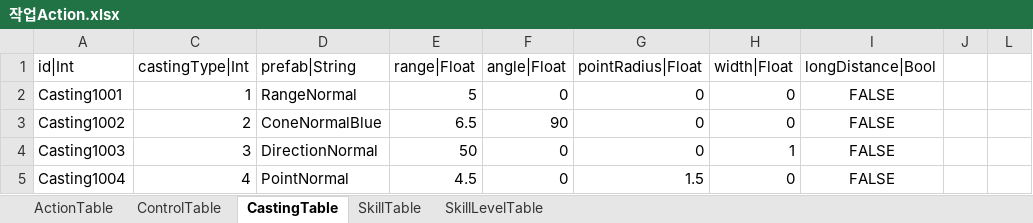
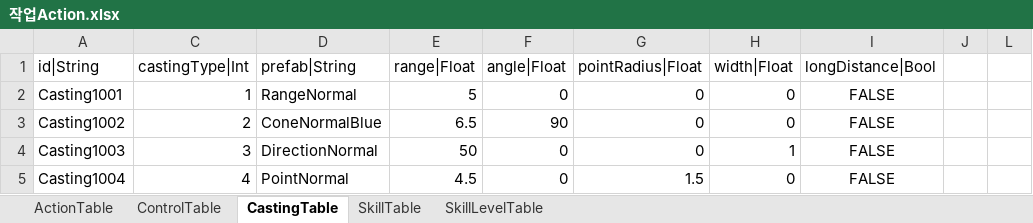
Before and after one commit to hayannal/ProjectNoname, an Excel workbook: Excel/작업Action.xlsx, sheet CastingTable, drawn as a sheet; values as stored, in another font and other column widths than the file's, no borders; the diff names each change by its address in the sheet, - before the commit and + after, or states it on an @@ line.

Commit message:
캐스팅테이블의 아이디 형식 수정 Int => String

```diff
--- a/Excel/작업Action.xlsx (sheet CastingTable)
+++ b/Excel/작업Action.xlsx (sheet CastingTable)
-A1: id|Int
+A1: id|String
```
Also changed, not shown: Excel/Action.xlsx.
